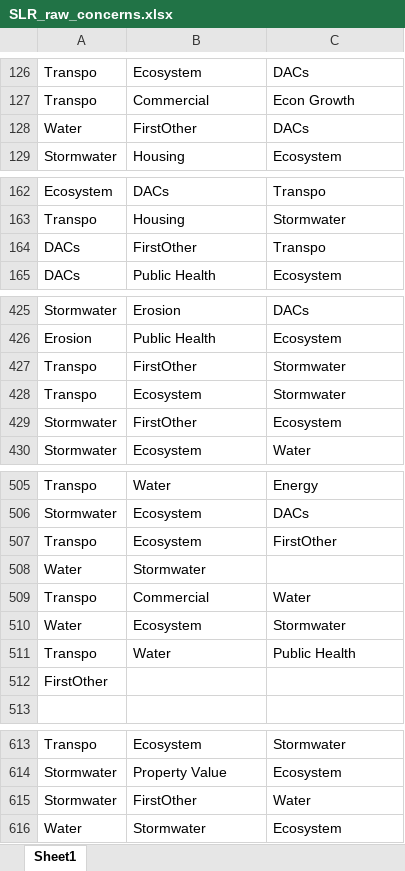
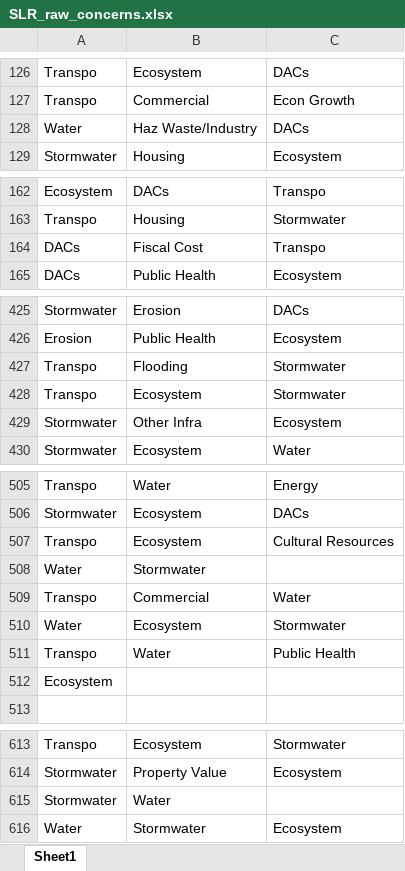
Before and after one commit to tylerandrewscott/SLRSurvey, an Excel workbook: CurrentData/Raw Edgelists_Excel/SLR_raw_concerns.xlsx, sheet Sheet1, drawn as a sheet; only a part is shown, gaps mark what is left out; values as stored, in another font and other column widths than the file's, no borders; the diff covers the shown part only; the diff names each change by its address in the sheet, - before the commit and + after, or states it on an @@ line.

```diff
--- a/CurrentData/Raw Edgelists_Excel/SLR_raw_concerns.xlsx (sheet Sheet1)
+++ b/CurrentData/Raw Edgelists_Excel/SLR_raw_concerns.xlsx (sheet Sheet1)
-B128: FirstOther
+B128: Haz Waste/Industry
-B164: FirstOther
+B164: Fiscal Cost
-B427: FirstOther
+B427: Flooding
-B429: FirstOther
+B429: Other Infra
-C507: FirstOther
+C507: Cultural Resources
-A512: FirstOther
+A512: Ecosystem
-B615: FirstOther
+B615: Water
-C615: Water
+C615: (empty)
```
Also changed, not shown: 2 added rows, 2 removed rows and 25 edited cells elsewhere in this sheet, CurrentData/Raw Edgelists_Excel/SLR_raw_barriers.xlsx, CurrentData/Raw Edgelists_Excel/SLR_raw_policies.xlsx, 7 other files.
